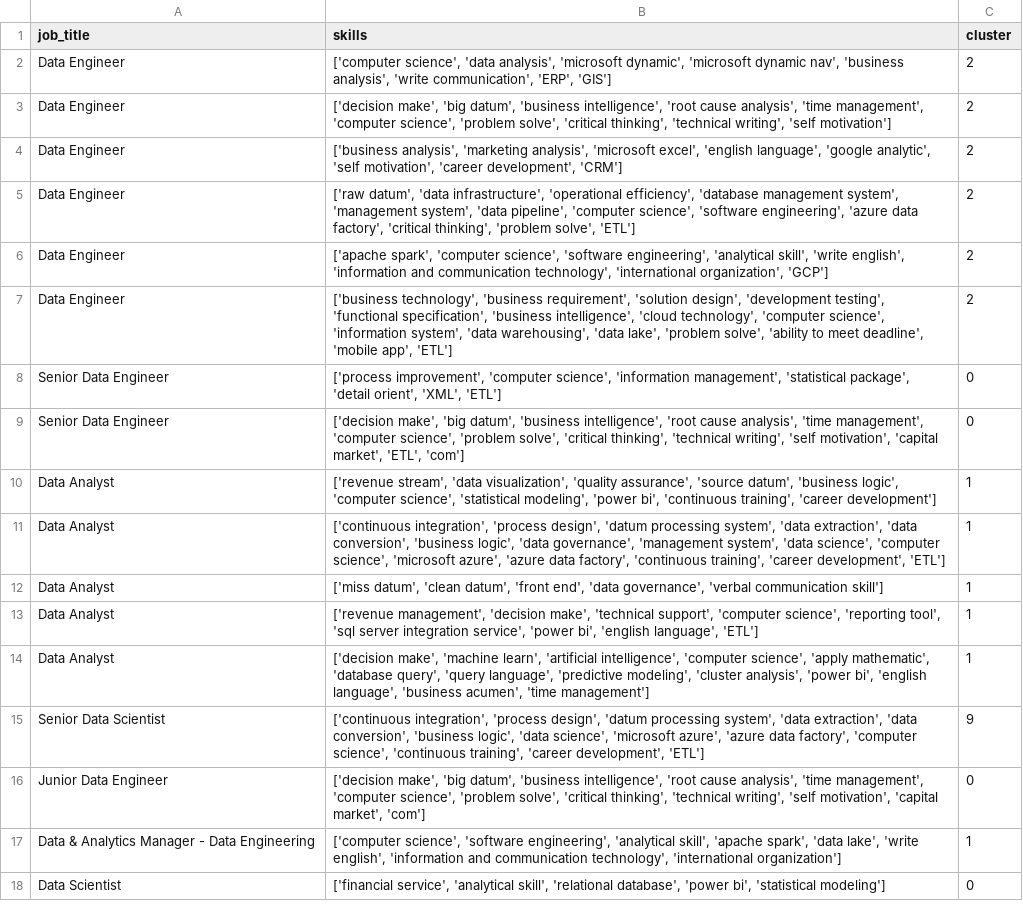
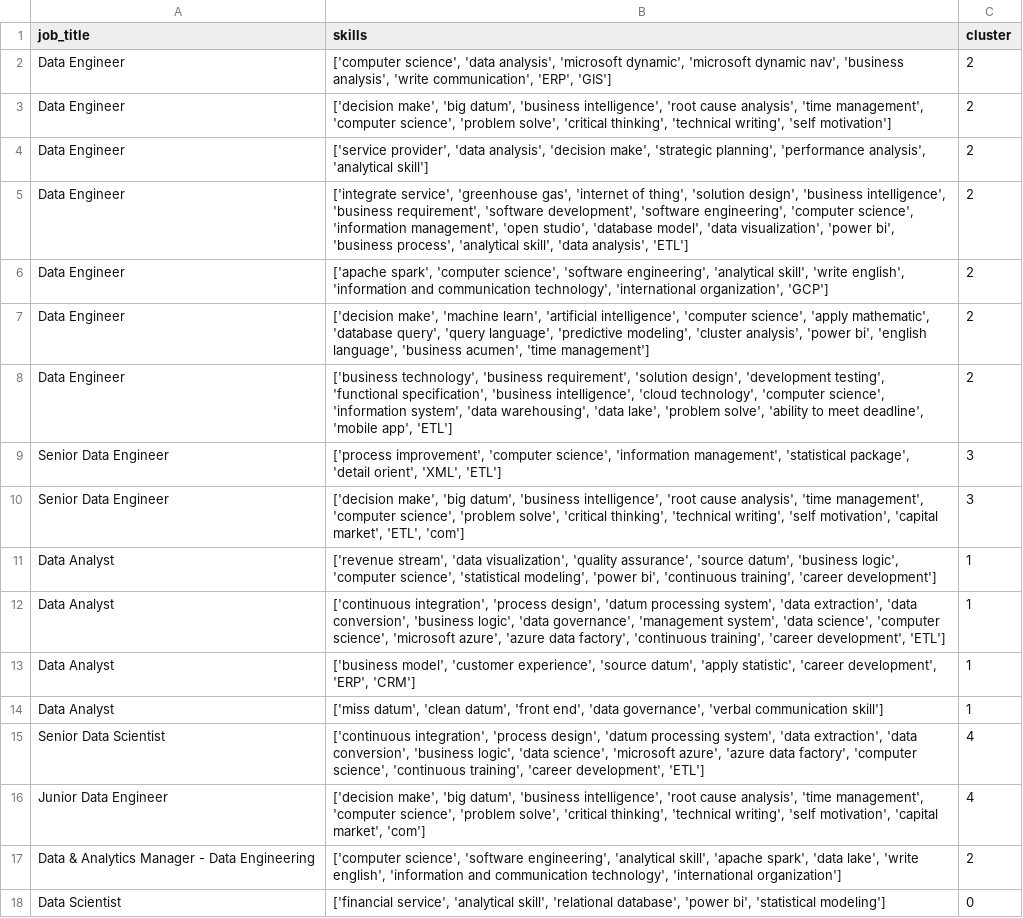
Before and after one commit to AsteriosDS/Greek-Data-Jobs-Clustering, a CSV file: skill_df.csv, drawn as a sheet; only a part is shown; the diff covers the shown part only.

```diff
--- a/skill_df.csv
+++ b/skill_df.csv
@@ -3,16 +3,16 @@ Data Engineer,"['computer science', 'data analysis', 'microsoft dynamic', 'micro
 Data Engineer,"['decision make', 'big datum', 'business intelligence', 'root cause analysis', 'time management', 'computer science', 'problem solve', 'critical thinking', 'technical writing', 'self motivation']",2
-Data Engineer,"['business analysis', 'marketing analysis', 'microsoft excel', 'english language', 'google analytic', 'self motivation', 'career development', 'CRM']",2
-Data Engineer,"['raw datum', 'data infrastructure', 'operational efficiency', 'database management system', 'management system', 'data pipeline', 'computer science', 'software engineering', 'azure data factory', 'critical thinking', 'problem solve', 'ETL']",2
+Data Engineer,"['service provider', 'data analysis', 'decision make', 'strategic planning', 'performance analysis', 'analytical skill']",2
+Data Engineer,"['integrate service', 'greenhouse gas', 'internet of thing', 'solution design', 'business intelligence', 'business requirement', 'software development', 'software engineering', 'computer science', 'information management', 'open studio', 'database model', 'data visualization', 'power bi', 'business process', 'analytical skill', 'data analysis', 'ETL']",2
 Data Engineer,"['apache spark', 'computer science', 'software engineering', 'analytical skill', 'write english', 'information and communication technology', 'international organization', 'GCP']",2
+Data Engineer,"['decision make', 'machine learn', 'artificial intelligence', 'computer science', 'apply mathematic', 'database query', 'query language', 'predictive modeling', 'cluster analysis', 'power bi', 'english language', 'business acumen', 'time management']",2
 Data Engineer,"['business technology', 'business requirement', 'solution design', 'development testing', 'functional specification', 'business intelligence', 'cloud technology', 'computer science', 'information system', 'data warehousing', 'data lake', 'problem solve', 'ability to meet deadline', 'mobile app', 'ETL']",2
-Senior Data Engineer,"['process improvement', 'computer science', 'information management', 'statistical package', 'detail orient', 'XML', 'ETL']",0
-Senior Data Engineer,"['decision make', 'big datum', 'business intelligence', 'root cause analysis', 'time management', 'computer science', 'problem solve', 'critical thinking', 'technical writing', 'self motivation', 'capital market', 'ETL', 'com']",0
+Senior Data Engineer,"['process improvement', 'computer science', 'information management', 'statistical package', 'detail orient', 'XML', 'ETL']",3
+Senior Data Engineer,"['decision make', 'big datum', 'business intelligence', 'root cause analysis', 'time management', 'computer science', 'problem solve', 'critical thinking', 'technical writing', 'self motivation', 'capital market', 'ETL', 'com']",3
 Data Analyst,"['revenue stream', 'data visualization', 'quality assurance', 'source datum', 'business logic', 'computer science', 'statistical modeling', 'power bi', 'continuous training', 'career development']",1
 Data Analyst,"['continuous integration', 'process design', 'datum processing system', 'data extraction', 'data conversion', 'business logic', 'data governance', 'management system', 'data science', 'computer science', 'microsoft azure', 'azure data factory', 'continuous training', 'career development', 'ETL']",1
+Data Analyst,"['business model', 'customer experience', 'source datum', 'apply statistic', 'career development', 'ERP', 'CRM']",1
 Data Analyst,"['miss datum', 'clean datum', 'front end', 'data governance', 'verbal communication skill']",1
-Data Analyst,"['revenue management', 'decision make', 'technical support', 'computer science', 'reporting tool', 'sql server integration service', 'power bi', 'english language', 'ETL']",1
-Data Analyst,"['decision make', 'machine learn', 'artificial intelligence', 'computer science', 'apply mathematic', 'database query', 'query language', 'predictive modeling', 'cluster analysis', 'power bi', 'english language', 'business acumen', 'time management']",1
-Senior Data Scientist,"['continuous integration', 'process design', 'datum processing system', 'data extraction', 'data conversion', 'business logic', 'data science', 'microsoft azure', 'azure data factory', 'computer science', 'continuous training', 'career development', 'ETL']",9
-Junior Data Engineer,"['decision make', 'big datum', 'business intelligence', 'root cause analysis', 'time management', 'computer science', 'problem solve', 'critical thinking', 'technical writing', 'self motivation', 'capital market', 'com']",0
-Data & Analytics Manager - Data Engineering,"['computer science', 'software engineering', 'analytical skill', 'apache spark', 'data lake', 'write english', 'information and communication technology', 'international organization']",1
+Senior Data Scientist,"['continuous integration', 'process design', 'datum processing system', 'data extraction', 'data conversion', 'business logic', 'data science', 'microsoft azure', 'azure data factory', 'computer science', 'continuous training', 'career development', 'ETL']",4
+Junior Data Engineer,"['decision make', 'big datum', 'business intelligence', 'root cause analysis', 'time management', 'computer science', 'problem solve', 'critical thinking', 'technical writing', 'self motivation', 'capital market', 'com']",4
+Data & Analytics Manager - Data Engineering,"['computer science', 'software engineering', 'analytical skill', 'apache spark', 'data lake', 'write english', 'information and communication technology', 'international organization']",2
 Data Scientist,"['financial service', 'analytical skill', 'relational database', 'power bi', 'statistical modeling']",0
```
Also changed, not shown: 5 added rows, 5 removed rows and 16 edited cells elsewhere in this file, df_c.csv, embeddings_3d.csv, 3 other files.
